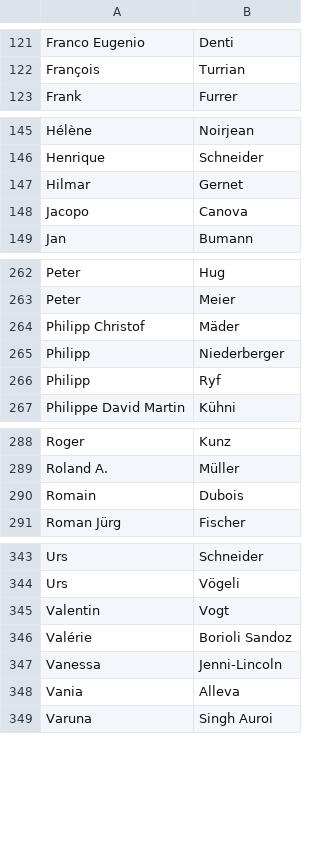
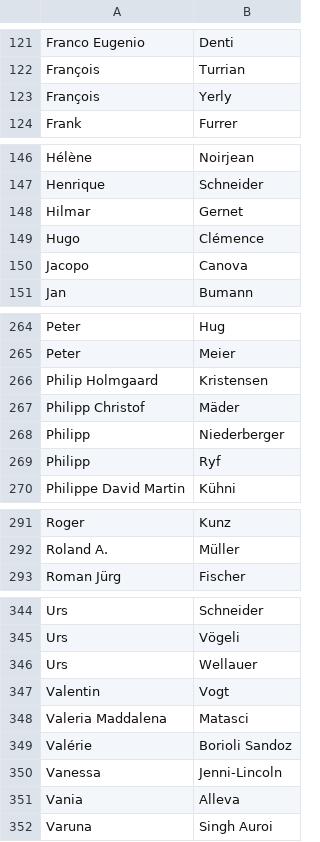
Before and after one commit to lobbywatch/watchers, a CSV file: lobbyists.csv, drawn as a sheet; only a part is shown, gaps mark what is left out; the diff covers the shown part only.

Commit message:
load new name list

```diff
--- a/lobbyists.csv
+++ b/lobbyists.csv
@@ -122,2 +122,3 @@ Franco Eugenio,Denti
 François,Turrian
+François,Yerly
 Frank,Furrer
@@ -147,2 +148,3 @@ Henrique,Schneider
 Hilmar,Gernet
+Hugo,Clémence
 Jacopo,Canova
@@ -263,2 +265,3 @@ Peter,Hug
 Peter,Meier
+Philip Holmgaard,Kristensen
 Philipp Christof,Mäder
@@ -289,3 +292,2 @@ Roger,Kunz
 Roland A.,Müller
-Romain,Dubois
 Roman Jürg,Fischer
@@ -344,3 +345,5 @@ Urs,Schneider
 Urs,Vögeli
+Urs,Wellauer
 Valentin,Vogt
+Valeria Maddalena,Matasci
 Valérie,Borioli Sandoz
```
Also changed, not shown: 1 removed row and 2 edited cells elsewhere in this file, parliamentarians.csv.
